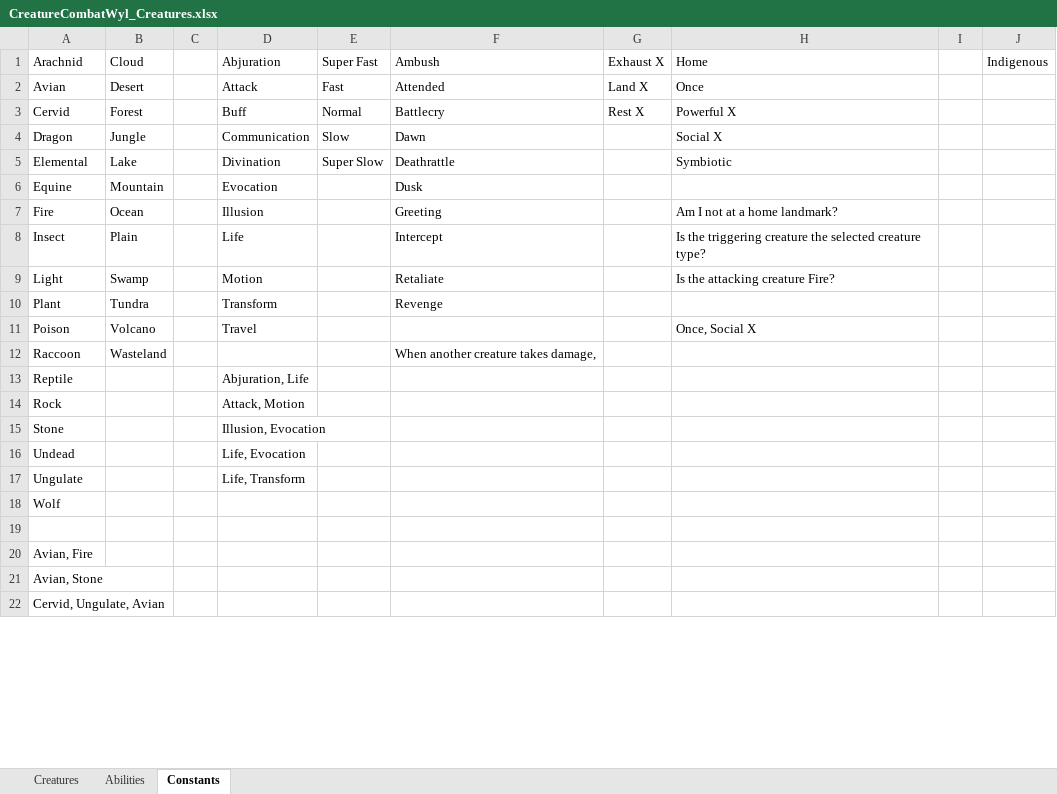
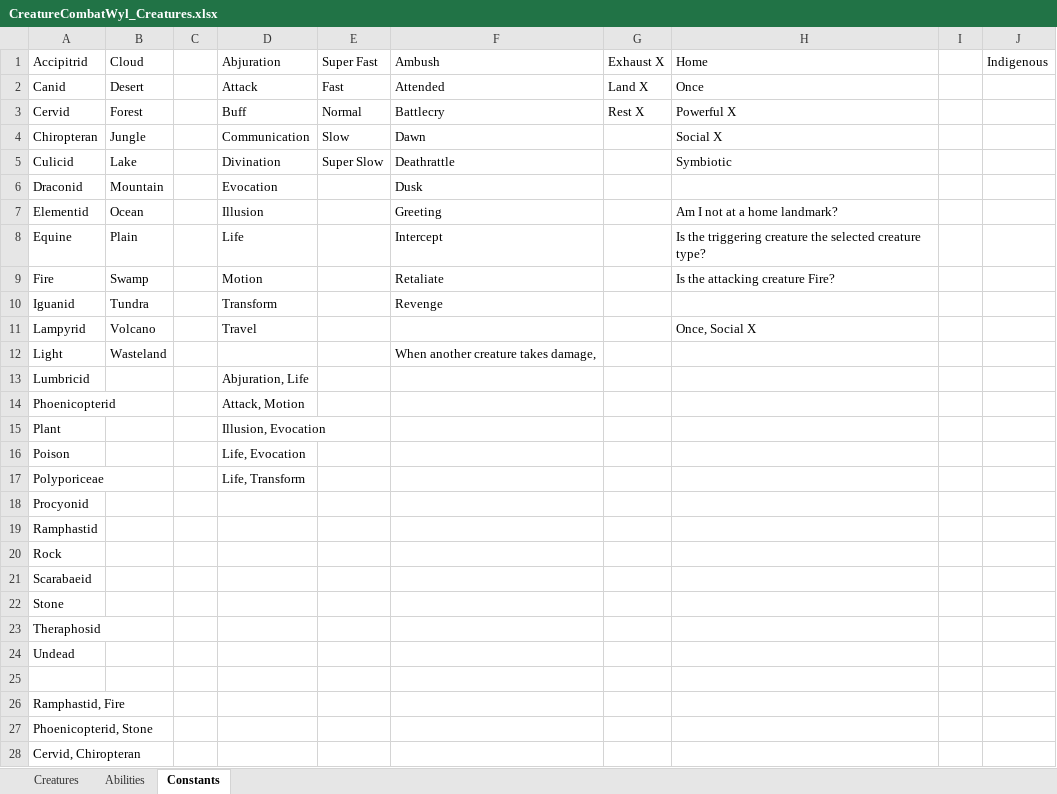
Before and after one commit to shieldgenerator7/CreatureCombat, an Excel workbook: cards/CreatureCombatWyl_Creatures.xlsx, sheet Constants, drawn as a sheet; only a part is shown; values as stored, in another font and other column widths than the file's, no borders; removed rows and columns are numbered as before the commit, all else as after; the diff covers the shown part only; the diff names each change by its address in the sheet, - before the commit and + after, or states it on an @@ line.

```diff
--- a/cards/CreatureCombatWyl_Creatures.xlsx (sheet Constants)
+++ b/cards/CreatureCombatWyl_Creatures.xlsx (sheet Constants)
-A1: Arachnid
+A1: Accipitrid
-A2 (Accipitrid): Avian
+A2 (Accipitrid): Canid
-A4 (Accipitrid): Dragon
+A4 (Accipitrid): Chiropteran
-A5 (Accipitrid): Elemental
+A5 (Accipitrid): Culicid
-A6 (Accipitrid): Equine
+A6 (Accipitrid): Draconid
-A7 (Accipitrid): Fire
+A7 (Accipitrid): Elementid
-A8 (Accipitrid): Insect
+A8 (Accipitrid): Equine
-A9 (Accipitrid): Light
+A9 (Accipitrid): Fire
-A10 (Accipitrid): Plant
+A10 (Accipitrid): Iguanid
-A11 (Accipitrid): Poison
+A11 (Accipitrid): Lampyrid
-A12 (Accipitrid): Raccoon
+A12 (Accipitrid): Light
-A13 (Accipitrid): Reptile
+A13 (Accipitrid): Lumbricid
+row 14: Phoenicopterid |  |  | Attack, Motion
+row 15: Plant |  |  | Illusion, Evocation
+row 16: Poison |  |  | Life, Evocation
+row 17: Polyporiceae |  |  | Life, Transform
+row 18: Procyonid
+row 19: Ramphastid
-D20 (Abjuration): Attack, Motion
+D20 (Abjuration): (empty)
+row 21: Scarabaeid
-D22 (Abjuration): Illusion, Evocation
+D22 (Abjuration): (empty)
+row 23: Theraphosid
-D24 (Abjuration): Life, Evocation
+D24 (Abjuration): (empty)
-row 17: Ungulate |  |  | Life, Transform
-row 18: Wolf
-A26 (Accipitrid): Avian, Fire
+A26 (Accipitrid): Ramphastid, Fire
-A27 (Accipitrid): Avian, Stone
+A27 (Accipitrid): Phoenicopterid, Stone
-A28 (Accipitrid): Cervid, Ungulate, Avian
+A28 (Accipitrid): Cervid, Chiropteran
```
Also changed, not shown: 15 edited cells elsewhere in this sheet, sheet Creatures, 1 other file.
